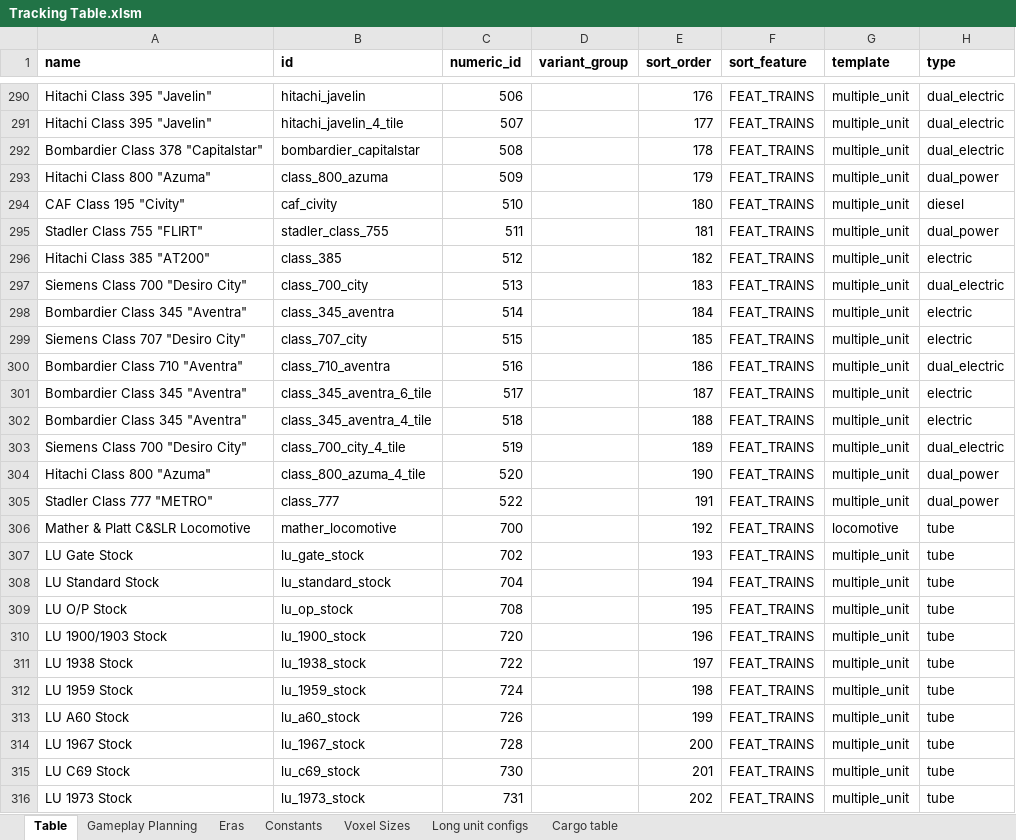
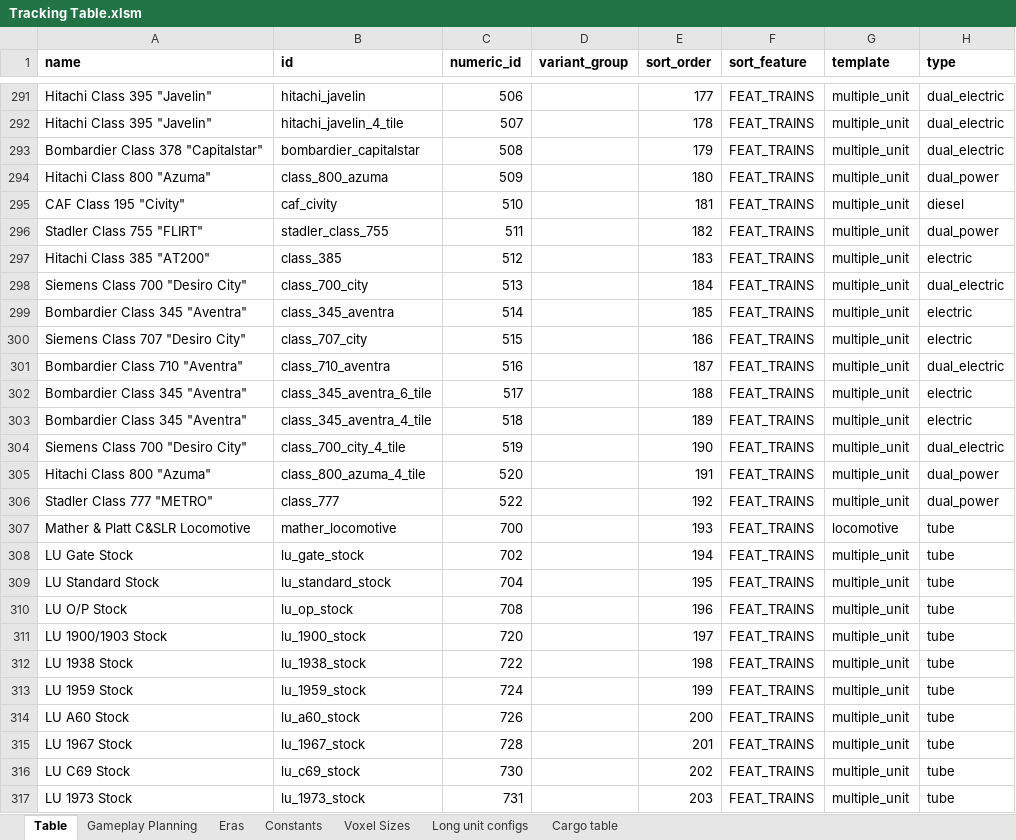
Before and after one commit to mattkimber/timberwolfs_trains, an Excel workbook: Tracking Table.xlsm, sheet Table, drawn as a sheet; only a part is shown, gaps mark what is left out; values as stored, in another font and other column widths than the file's, no borders; conditional formats not drawn; addresses are those after the commit; the diff covers the shown part only; the diff names each change by its address in the sheet, - before the commit and + after, or states it on an @@ line.

```diff
--- a/Tracking Table.xlsm (sheet Table)
+++ b/Tracking Table.xlsm (sheet Table)
-E291 (sort_order): 176
+E291 (sort_order): 177
-E292 (sort_order): 177
+E292 (sort_order): 178
-E293 (sort_order): 178
+E293 (sort_order): 179
-E294 (sort_order): 179
+E294 (sort_order): 180
-E295 (sort_order): 180
+E295 (sort_order): 181
-E296 (sort_order): 181
+E296 (sort_order): 182
-E297 (sort_order): 182
+E297 (sort_order): 183
-E298 (sort_order): 183
+E298 (sort_order): 184
-E299 (sort_order): 184
+E299 (sort_order): 185
-E300 (sort_order): 185
+E300 (sort_order): 186
-E301 (sort_order): 186
+E301 (sort_order): 187
-E302 (sort_order): 187
+E302 (sort_order): 188
-E303 (sort_order): 188
+E303 (sort_order): 189
-E304 (sort_order): 189
+E304 (sort_order): 190
-E305 (sort_order): 190
+E305 (sort_order): 191
-E306 (sort_order): 191
+E306 (sort_order): 192
-E307 (sort_order): 192
+E307 (sort_order): 193
-E308 (sort_order): 193
+E308 (sort_order): 194
-E309 (sort_order): 194
+E309 (sort_order): 195
-E310 (sort_order): 195
+E310 (sort_order): 196
-E311 (sort_order): 196
+E311 (sort_order): 197
-E312 (sort_order): 197
+E312 (sort_order): 198
-E313 (sort_order): 198
+E313 (sort_order): 199
-E314 (sort_order): 199
+E314 (sort_order): 200
-E315 (sort_order): 200
+E315 (sort_order): 201
-E316 (sort_order): 201
+E316 (sort_order): 202
-E317 (sort_order): 202
+E317 (sort_order): 203
```
Also changed, not shown: 1 added row and 62 edited cells elsewhere in this sheet, sheet Gameplay Planning, formulas that keep their value, hidden cells, 5 other files.
